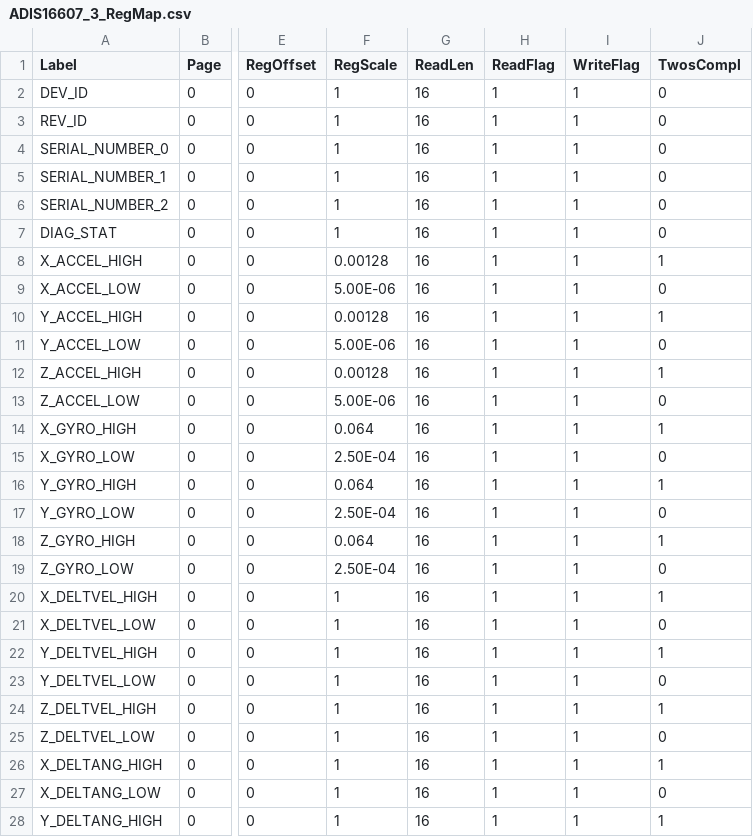
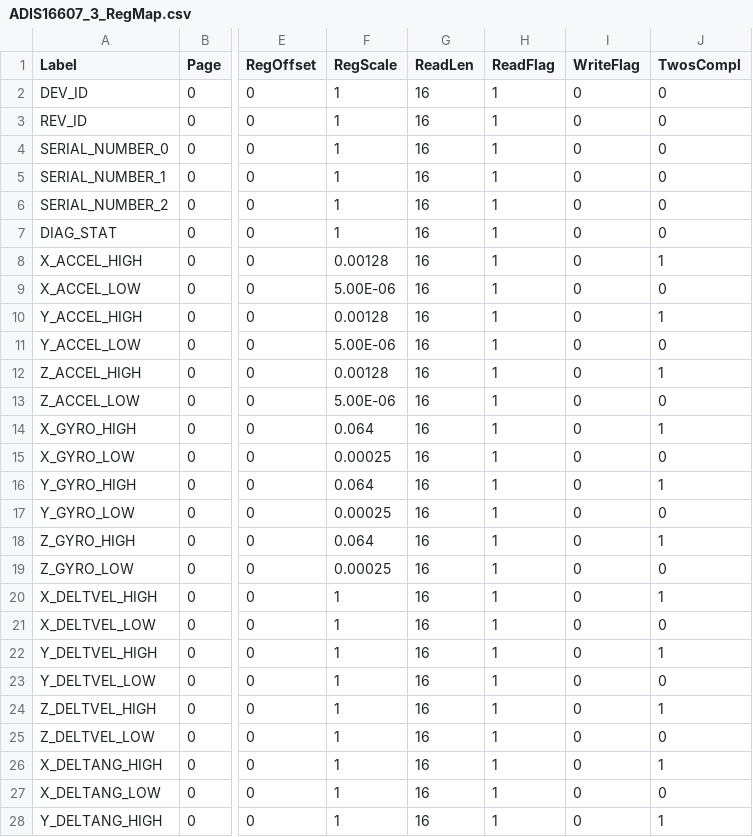
Before and after one commit to analogdevicesinc/iSensor-FX3-Eval, a CSV file: regmaps/ADIS16607_3_RegMap.csv, drawn as a sheet; only a part is shown, gaps mark what is left out; the diff covers the shown part only; the diff names each change by its address in the sheet, - before the commit and + after, or states it on an @@ line.

```diff
--- a/regmaps/ADIS16607_3_RegMap.csv
+++ b/regmaps/ADIS16607_3_RegMap.csv
-I2:I28 (WriteFlag): 1
+I2:I28 (WriteFlag): 0
-F15 (RegScale): 2.50E-04
+F15 (RegScale): 0.00025
-F17 (RegScale): 2.50E-04
+F17 (RegScale): 0.00025
-F19 (RegScale): 2.50E-04
+F19 (RegScale): 0.00025
```
Also changed, not shown: 2 added rows and 16 edited cells elsewhere in this file, regmaps/ADIS16607_2_RegMap.csv, regmaps/ADIS1660x_RegMap.csv.
